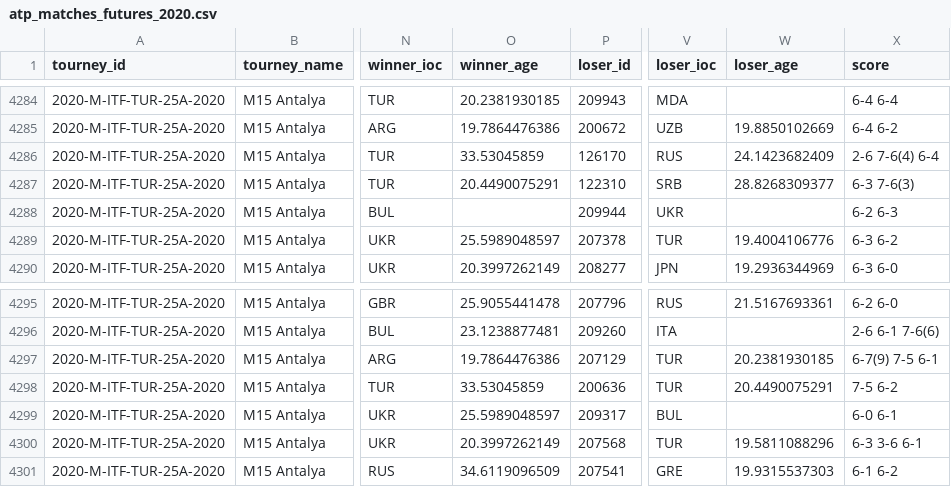
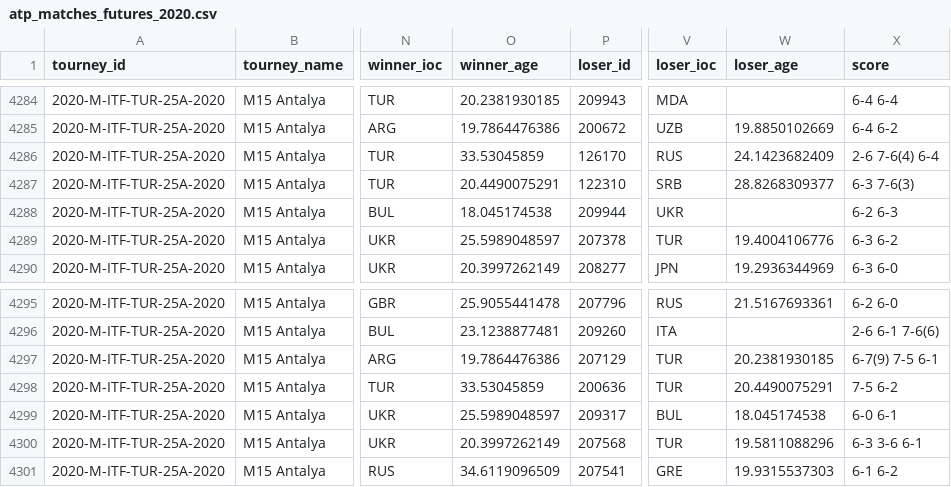
Before and after one commit to JeffSackmann/tennis_atp, a CSV file: atp_matches_futures_2020.csv, drawn as a sheet; only a part is shown, gaps mark what is left out; the diff names each change by its address in the sheet, - before the commit and + after, or states it on an @@ line.

```diff
--- a/atp_matches_futures_2020.csv
+++ b/atp_matches_futures_2020.csv
-O4288 (winner_age): (empty)
+O4288 (winner_age): 18.045174538
-W4299 (loser_age): (empty)
+W4299 (loser_age): 18.045174538
```
Also changed, not shown: atp_matches_qual_chall_2020.csv, 1 other file.
